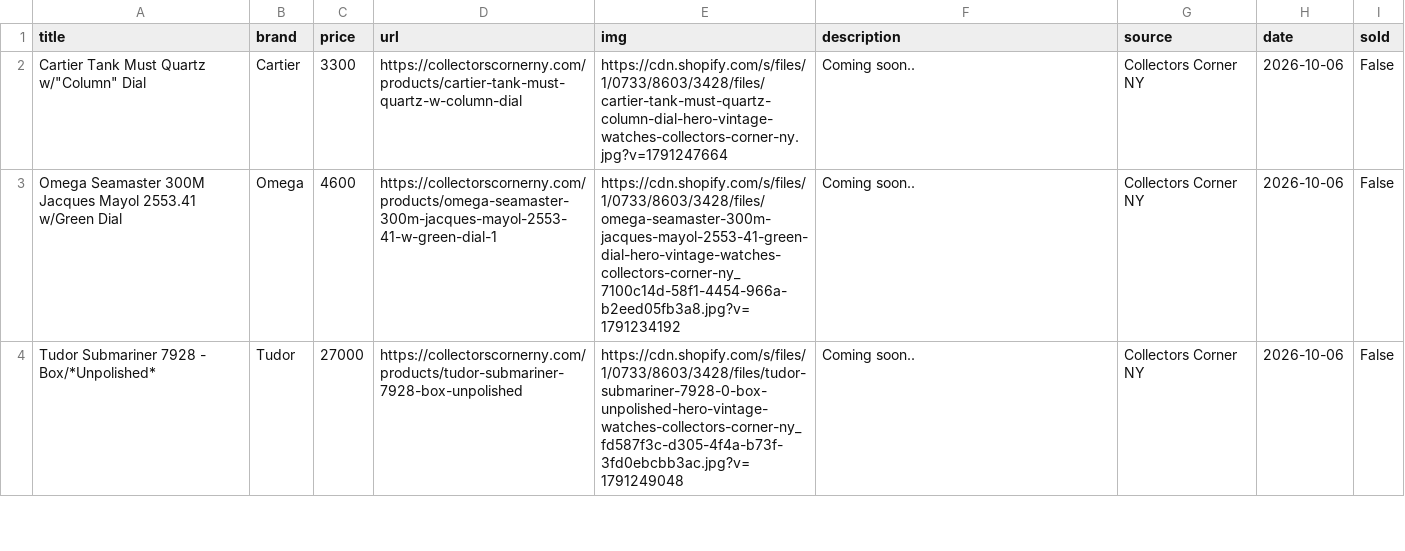
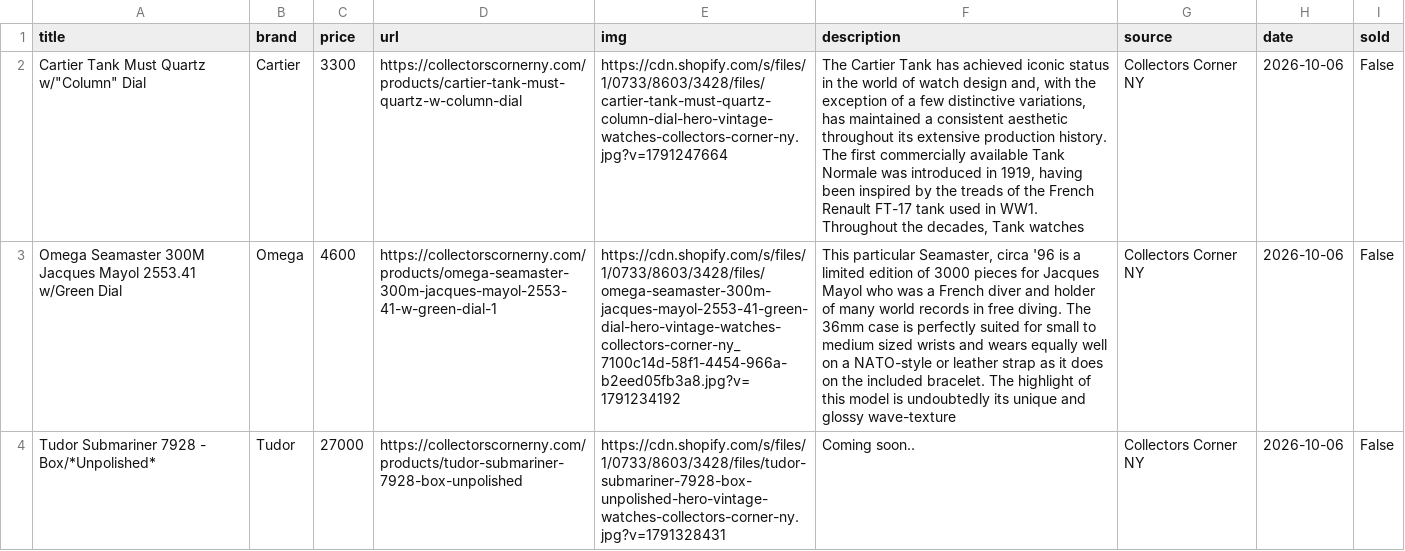
Before and after one commit to markatmutter-cloud/watchlist, a CSV file: data/collectorscorner.csv, drawn as a sheet; only a part is shown; the diff covers the shown part only; the diff names each change by its address in the sheet, - before the commit and + after, or states it on an @@ line.

```diff
--- a/data/collectorscorner.csv
+++ b/data/collectorscorner.csv
-F2 (description): Coming soon..
+F2 (description): The Cartier Tank has achieved iconic status in the world of watch design and, with the exception of a few distinctive variations, has maintained a consistent aesthetic throughout its extensive production history. The first commercially available Tank Normale was introduced in 1919, having been inspired by the treads of the French Renault FT-17 tank used in WW1. Throughout the decades, Tank watches
-F3 (description): Coming soon..
+F3 (description): This particular Seamaster, circa '96 is a limited edition of 3000 pieces for Jacques Mayol who was a French diver and holder of many world records in free diving. The 36mm case is perfectly suited for small to medium sized wrists and wears equally well on a NATO-style or leather strap as it does on the included bracelet. The highlight of this model is undoubtedly its unique and glossy wave-texture
-E4 (img): https://cdn.shopify.com/s/files/1/0733/8603/3428/files/tudor-submariner-7928-0-box-unpolished-hero-vintage-watches-collectors-corner-ny_fd587f3c-d305-4f4a-b73f-3fd0ebcbb3ac.jpg?v=1791249048
+E4 (img): https://cdn.shopify.com/s/files/1/0733/8603/3428/files/tudor-submariner-7928-box-unpolished-hero-vintage-watches-collectors-corner-ny.jpg?v=1791328431
```
Also changed, not shown: 5 edited cells elsewhere in this file, data/bobswatches.csv, data/huntington.csv, 18 other files.
